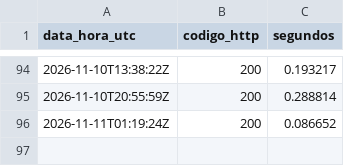
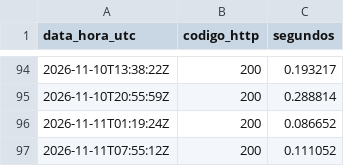
Before and after one commit to saeliga/uti, a CSV file: disponibilidade.csv, drawn as a sheet; only a part is shown, gaps mark what is left out; the diff names each change by its address in the sheet, - before the commit and + after, or states it on an @@ line.

```diff
--- a/disponibilidade.csv
+++ b/disponibilidade.csv
+row 97: 2026-11-11T07:55:12Z | 200 | 0.111052
```
